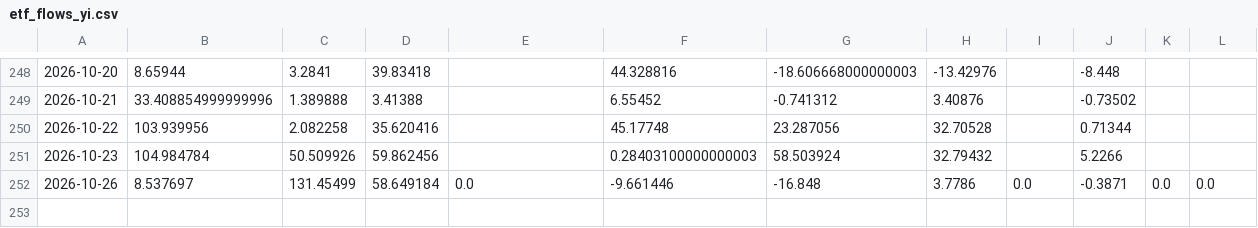
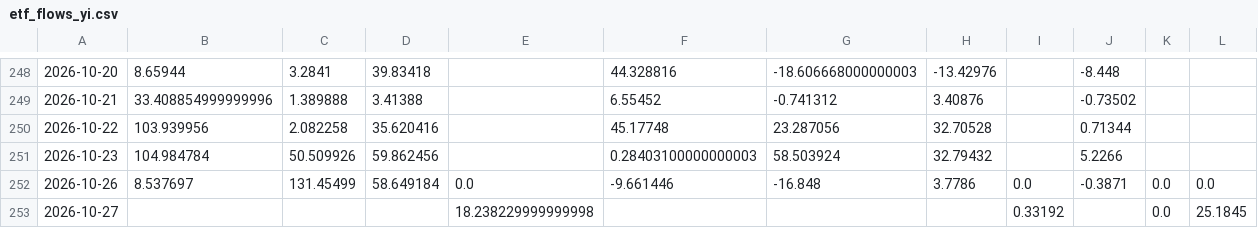
Before and after one commit to shanshanshan66688-art/Blue-pill-monitor, a CSV file: data/etf_flows_yi.csv, drawn as a sheet; only a part is shown, gaps mark what is left out; rows hold the shown columns only; the diff names each change by its address in the sheet, - before the commit and + after, or states it on an @@ line.

```diff
--- a/data/etf_flows_yi.csv
+++ b/data/etf_flows_yi.csv
+row 253: 2026-10-27 |  |  |  | 18.238229999999998 |  |  |  | 0.33192 |  | 0.0 | 25.1845
```
Also changed, not shown: data/calibration.csv, data/signals.csv, 2 other files.
